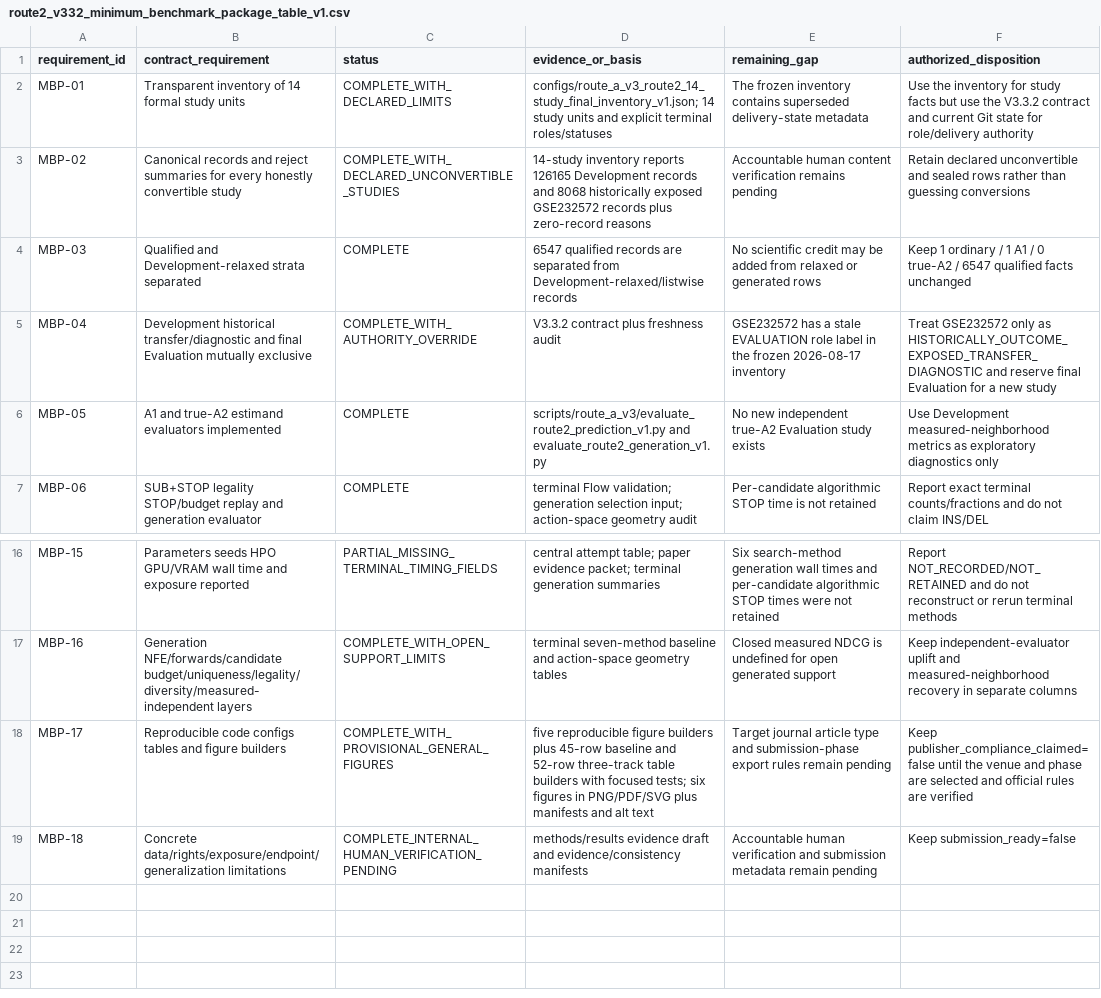
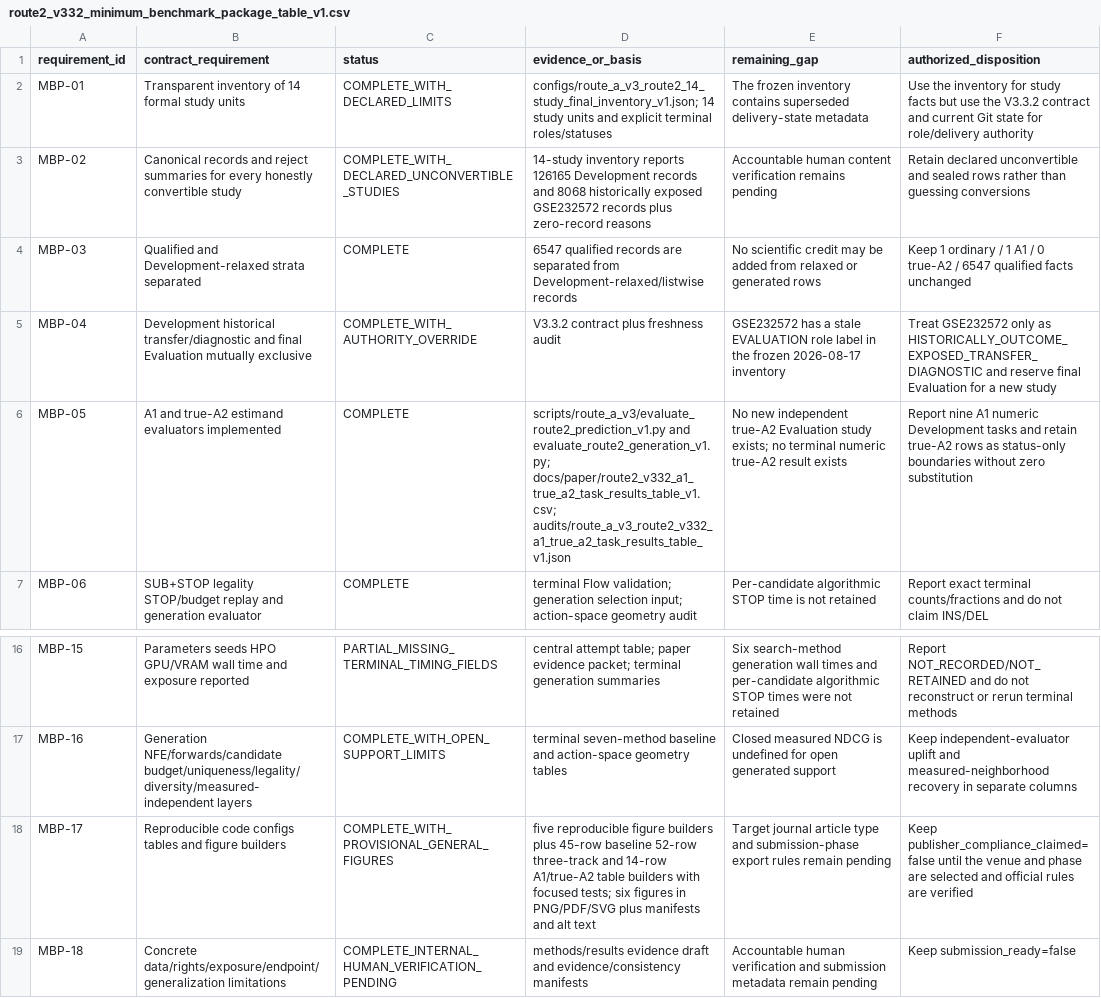
Before and after one commit to Cunyu-Liu/mRNA_editflow, a CSV file: docs/paper/route2_v332_minimum_benchmark_package_table_v1.csv, drawn as a sheet; only a part is shown, gaps mark what is left out.

Commit message:
paper: integrate A1 and true-A2 result boundaries

```diff
--- a/docs/paper/route2_v332_minimum_benchmark_package_table_v1.csv
+++ b/docs/paper/route2_v332_minimum_benchmark_package_table_v1.csv
@@ -5,3 +5,3 @@ MBP-03,Qualified and Development-relaxed strata separated,COMPLETE,6547 qualifie
 MBP-04,Development historical transfer/diagnostic and final Evaluation mutually exclusive,COMPLETE_WITH_AUTHORITY_OVERRIDE,V3.3.2 contract plus freshness audit,GSE232572 has a stale EVALUATION role label in the frozen 2026-08-17 inventory,Treat GSE232572 only as HISTORICALLY_OUTCOME_EXPOSED_TRANSFER_DIAGNOSTIC and reserve final Evaluation for a new study
-MBP-05,A1 and true-A2 estimand evaluators implemented,COMPLETE,scripts/route_a_v3/evaluate_route2_prediction_v1.py and evaluate_route2_generation_v1.py,No new independent true-A2 Evaluation study exists,Use Development measured-neighborhood metrics as exploratory diagnostics only
+MBP-05,A1 and true-A2 estimand evaluators implemented,COMPLETE,scripts/route_a_v3/evaluate_route2_prediction_v1.py and evaluate_route2_generation_v1.py; docs/paper/route2_v332_a1_true_a2_task_results_table_v1.csv; audits/route_a_v3_route2_v332_a1_true_a2_task_results_table_v1.json,No new independent true-A2 Evaluation study exists; no terminal numeric true-A2 result exists,Report nine A1 numeric Development tasks and retain true-A2 rows as status-only boundaries without zero substitution
 MBP-06,SUB+STOP legality STOP/budget replay and generation evaluator,COMPLETE,terminal Flow validation; generation selection input; action-space geometry audit,Per-candidate algorithmic STOP time is not retained,Report exact terminal counts/fractions and do not claim INS/DEL
@@ -17,3 +17,3 @@ MBP-15,Parameters seeds HPO GPU/VRAM wall time and exposure reported,PARTIAL_MIS
 MBP-16,Generation NFE/forwards/candidate budget/uniqueness/legality/diversity/measured-independent layers,COMPLETE_WITH_OPEN_SUPPORT_LIMITS,terminal seven-method baseline and action-space geometry tables,Closed measured NDCG is undefined for open generated support,Keep independent-evaluator uplift and measured-neighborhood recovery in separate columns
-MBP-17,Reproducible code configs tables and figure builders,COMPLETE_WITH_PROVISIONAL_GENERAL_FIGURES,five reproducible figure builders plus 45-row baseline and 52-row three-track table builders with focused tests; six figures in PNG/PDF/SVG plus manifests and alt text,Target journal article type and submission-phase export rules remain pending,Keep publisher_compliance_claimed=false until the venue and phase are selected and official rules are verified
+MBP-17,Reproducible code configs tables and figure builders,COMPLETE_WITH_PROVISIONAL_GENERAL_FIGURES,five reproducible figure builders plus 45-row baseline 52-row three-track and 14-row A1/true-A2 table builders with focused tests; six figures in PNG/PDF/SVG plus manifests and alt text,Target journal article type and submission-phase export rules remain pending,Keep publisher_compliance_claimed=false until the venue and phase are selected and official rules are verified
 MBP-18,Concrete data/rights/exposure/endpoint/generalization limitations,COMPLETE_INTERNAL_HUMAN_VERIFICATION_PENDING,methods/results evidence draft and evidence/consistency manifests,Accountable human verification and submission metadata remain pending,Keep submission_ready=false
```
Also changed, not shown: 7 other files.
